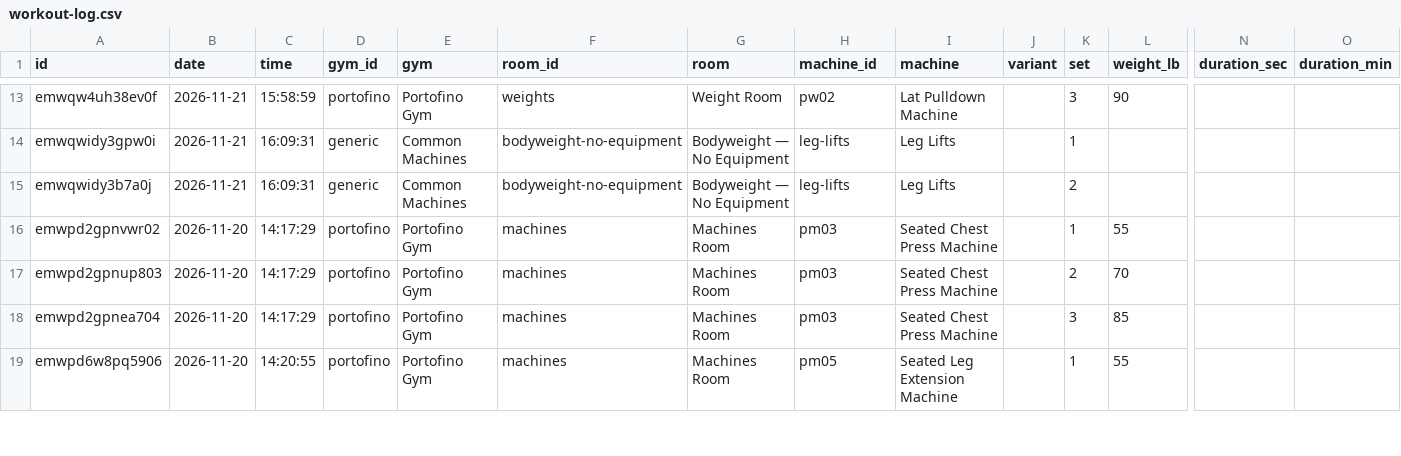
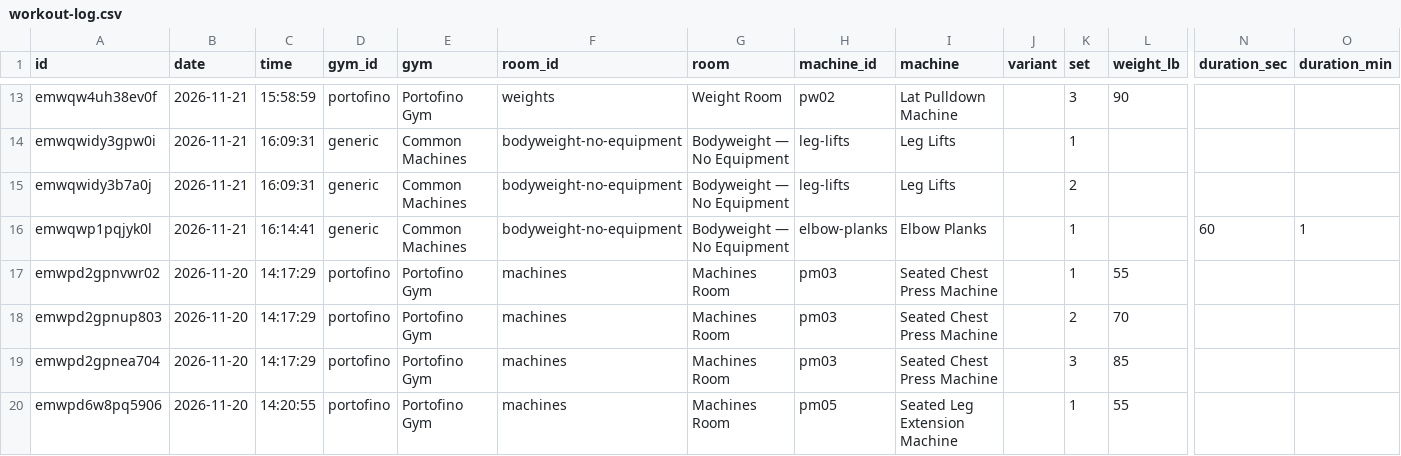
Before and after one commit to jaschro/traintracks, a CSV file: workout-log.csv, drawn as a sheet; only a part is shown, gaps mark what is left out; rows hold the shown columns only; the diff names each change by its address in the sheet, - before the commit and + after, or states it on an @@ line.

```diff
--- a/workout-log.csv
+++ b/workout-log.csv
+row 16: emwqwp1pqjyk0l | 2026-11-21 | 16:14:41 | generic | Common Machines | bodyweight-no-equipment | Bodyweight — No Equipment | elbow-planks | Elbow Planks |  | 1 |  | 60 | 1
```
